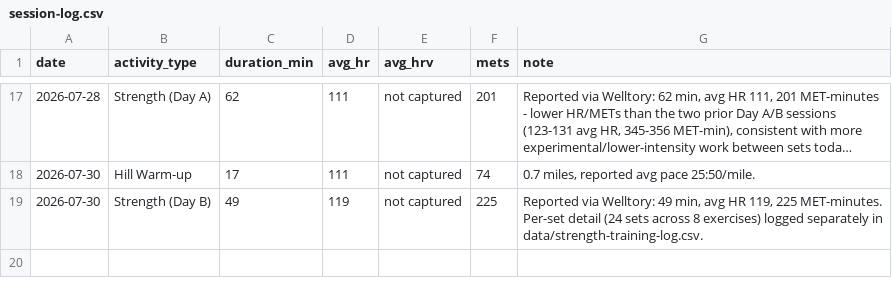
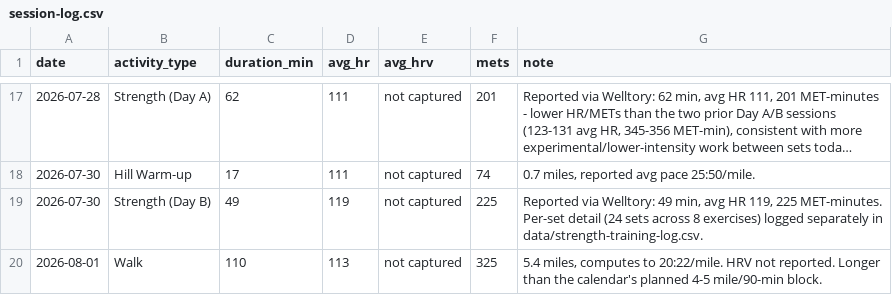
Before and after one commit to Synnovatia/Synnovatia-AIOS, a CSV file: personal/workout-logs/session-log.csv, drawn as a sheet; only a part is shown, gaps mark what is left out; long unchanged cells end in ….

```diff
--- a/personal/workout-logs/session-log.csv
+++ b/personal/workout-logs/session-log.csv
@@ -19 +19,2 @@ date,activity_type,duration_min,avg_hr,avg_hrv,mets,note
 2026-07-30,Strength (Day B),49,119,not captured,225,"Reported via Welltory: 49 min, avg HR 119, 225 MET-minutes. Per-set detail (24 sets across 8 exercises) logged separately in data/strength-training-log.csv."
+2026-08-01,Walk,110,113,not captured,325,"5.4 miles, computes to 20:22/mile. HRV not reported. Longer than the calendar's planned 4-5 mile/90-min block."
```
Also changed, not shown: data/linkedin-metrics/log.csv, 24 other files.
